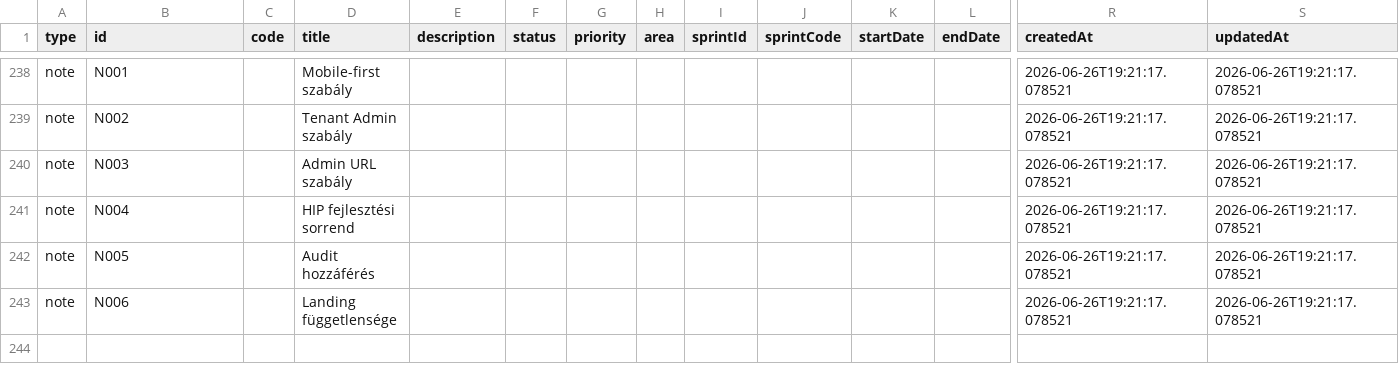
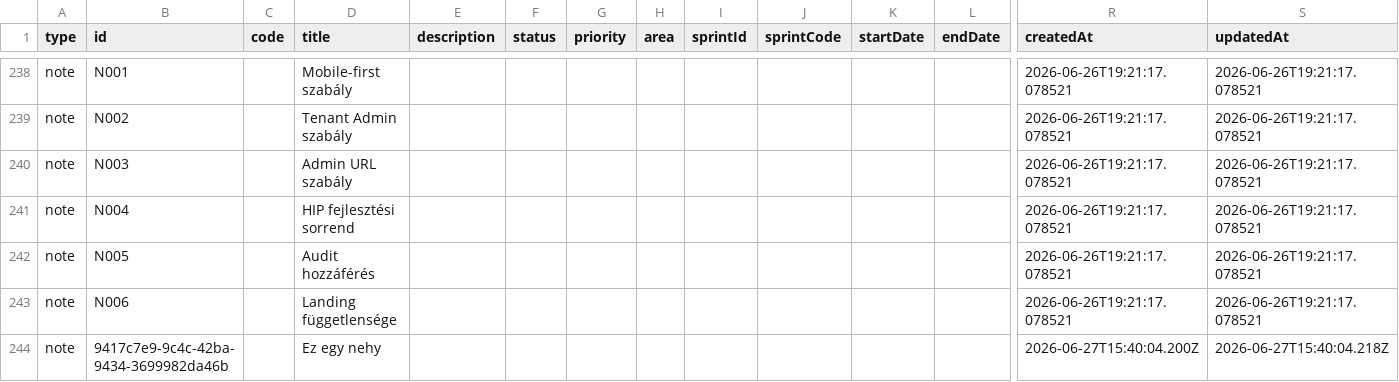
Before and after one commit to Trescu/ehok-dev-tracker, a CSV file: data/tracker.csv, drawn as a sheet; only a part is shown, gaps mark what is left out; rows hold the shown columns only; the diff names each change by its address in the sheet, - before the commit and + after, or states it on an @@ line.

Commit message:
Update eHÖK dev tracker CSV - 2026-06-27T15:40:27.812Z

```diff
--- a/data/tracker.csv
+++ b/data/tracker.csv
+row 244: note | 9417c7e9-9c4c-42ba-9434-3699982da46b |  | Ez egy nehy |  |  |  |  |  |  |  |  | 2026-06-27T15:40:04.200Z | 2026-06-27T15:40:04.218Z
```
